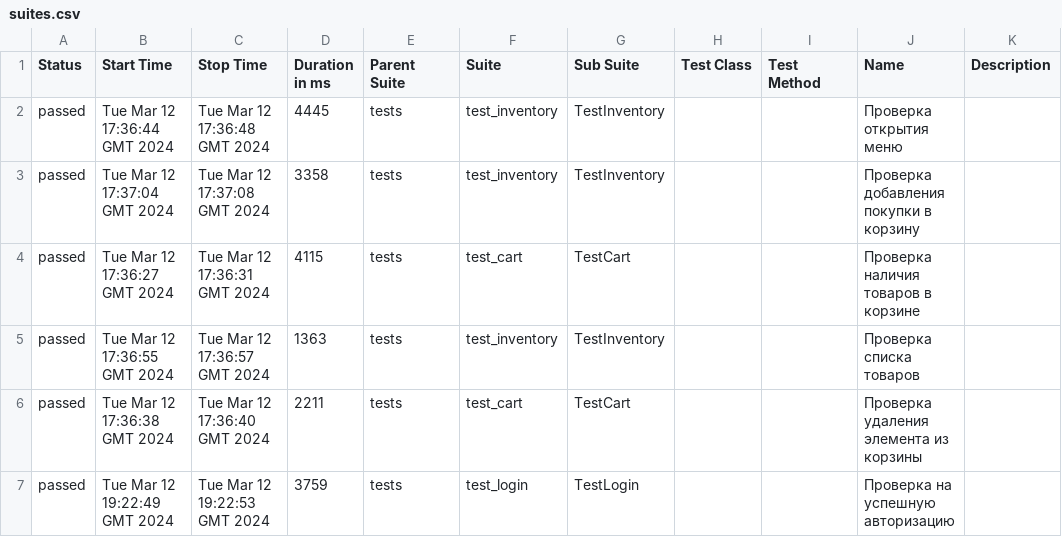
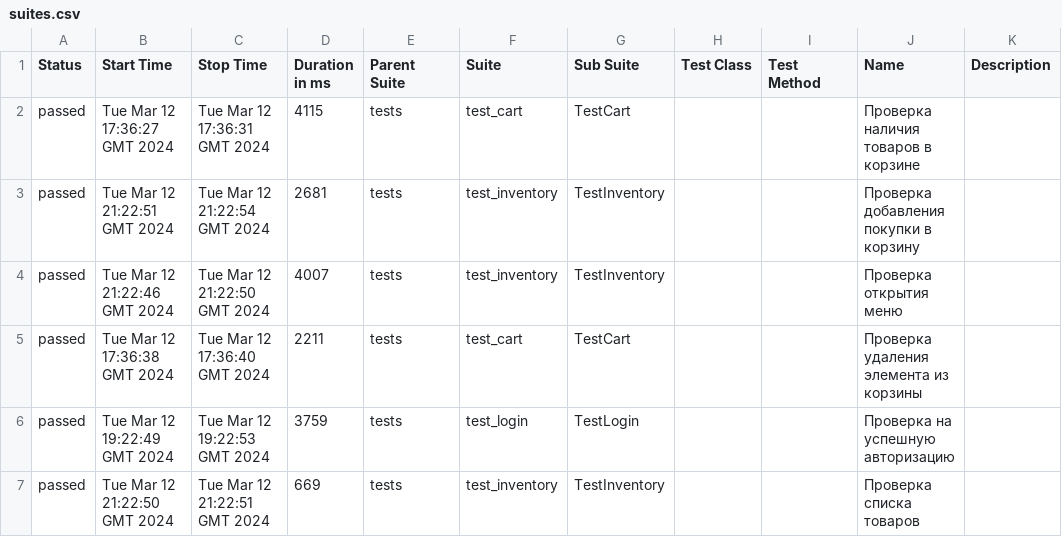
Before and after one commit to Eternitegik/PyTest_Allure_p1, a CSV file: data/suites.csv, drawn as a sheet.

```diff
--- a/data/suites.csv
+++ b/data/suites.csv
@@ -1,7 +1,7 @@
 "Status","Start Time","Stop Time","Duration in ms","Parent Suite","Suite","Sub Suite","Test Class","Test Method","Name","Description"
-"passed","Tue Mar 12 17:36:44 GMT 2024","Tue Mar 12 17:36:48 GMT 2024","4445","tests","test_inventory","TestInventory","","","Проверка открытия меню",""
-"passed","Tue Mar 12 17:37:04 GMT 2024","Tue Mar 12 17:37:08 GMT 2024","3358","tests","test_inventory","TestInventory","","","Проверка добавления покупки в корзину",""
 "passed","Tue Mar 12 17:36:27 GMT 2024","Tue Mar 12 17:36:31 GMT 2024","4115","tests","test_cart","TestCart","","","Проверка наличия товаров в корзине",""
-"passed","Tue Mar 12 17:36:55 GMT 2024","Tue Mar 12 17:36:57 GMT 2024","1363","tests","test_inventory","TestInventory","","","Проверка списка товаров",""
+"passed","Tue Mar 12 21:22:51 GMT 2024","Tue Mar 12 21:22:54 GMT 2024","2681","tests","test_inventory","TestInventory","","","Проверка добавления покупки в корзину",""
+"passed","Tue Mar 12 21:22:46 GMT 2024","Tue Mar 12 21:22:50 GMT 2024","4007","tests","test_inventory","TestInventory","","","Проверка открытия меню",""
 "passed","Tue Mar 12 17:36:38 GMT 2024","Tue Mar 12 17:36:40 GMT 2024","2211","tests","test_cart","TestCart","","","Проверка удаления элемента из корзины",""
 "passed","Tue Mar 12 19:22:49 GMT 2024","Tue Mar 12 19:22:53 GMT 2024","3759","tests","test_login","TestLogin","","","Проверка на успешную авторизацию",""
+"passed","Tue Mar 12 21:22:50 GMT 2024","Tue Mar 12 21:22:51 GMT 2024","669","tests","test_inventory","TestInventory","","","Проверка списка товаров",""
```
Also changed, not shown: data/behaviors.csv, 38 other files.
